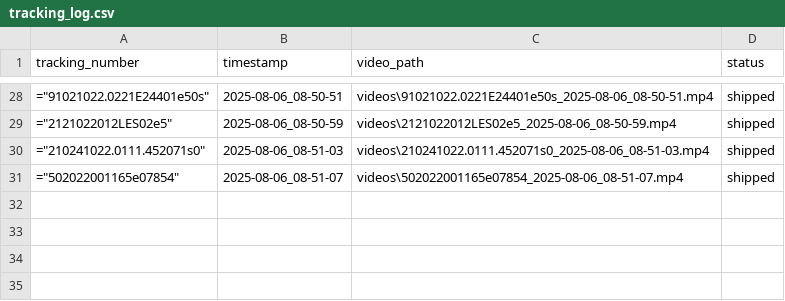
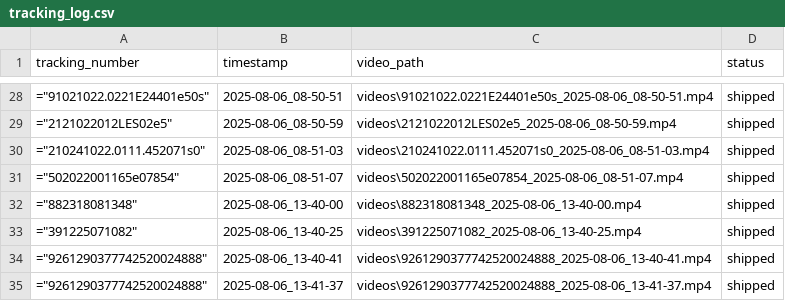
Before and after one commit to Kiet-LPA/scantrackinglabel, a CSV file: tracking_log.csv, drawn as a sheet; only a part is shown, gaps mark what is left out; the diff names each change by its address in the sheet, - before the commit and + after, or states it on an @@ line.

```diff
--- a/tracking_log.csv
+++ b/tracking_log.csv
+row 32: ="882318081348" | 2025-08-06_13-40-00 | videos\882318081348_2025-08-06_13-40-00.mp4 | shipped
+row 33: ="391225071082" | 2025-08-06_13-40-25 | videos\391225071082_2025-08-06_13-40-25.mp4 | shipped
+row 34: ="9261290377742520024888" | 2025-08-06_13-40-41 | videos\9261290377742520024888_2025-08-06_13-40-41.mp4 | shipped
+row 35: ="9261290377742520024888" | 2025-08-06_13-41-37 | videos\9261290377742520024888_2025-08-06_13-41-37.mp4 | shipped
```
Also changed, not shown: 5 other files.
